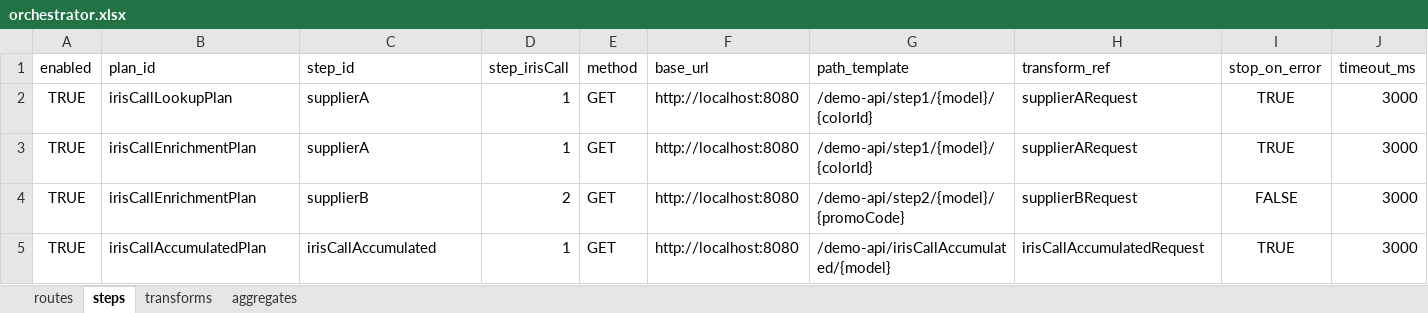
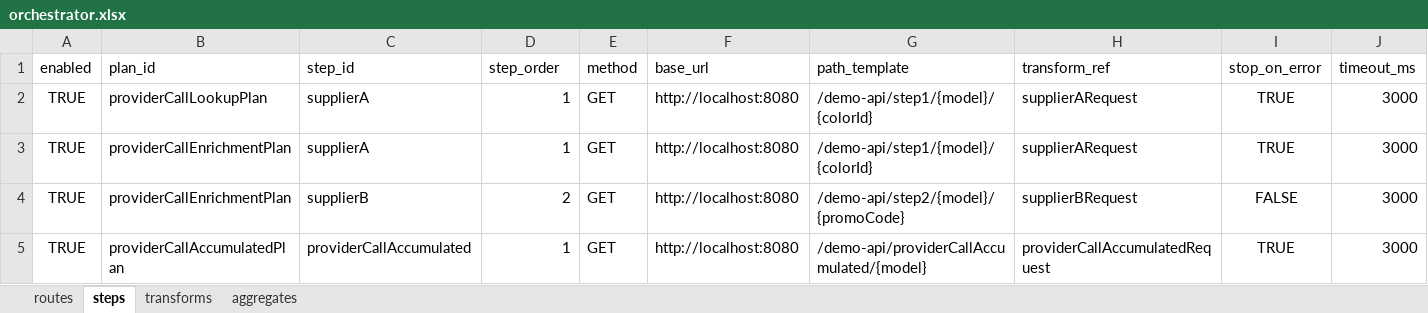
Before and after one commit to wsaulius/quarkus-adapter-draft, an Excel workbook: src/main/resources/orchestrator.xlsx, sheet steps, drawn as a sheet; values as stored, in another font and other column widths than the file's, no borders; the diff names each change by its address in the sheet, - before the commit and + after, or states it on an @@ line.

```diff
--- a/src/main/resources/orchestrator.xlsx (sheet steps)
+++ b/src/main/resources/orchestrator.xlsx (sheet steps)
-D1: step_irisCall
+D1: step_order
-B2 (plan_id): irisCallLookupPlan
+B2 (plan_id): providerCallLookupPlan
-B3:B4 (plan_id): irisCallEnrichmentPlan
+B3:B4 (plan_id): providerCallEnrichmentPlan
-B5 (plan_id): irisCallAccumulatedPlan
+B5 (plan_id): providerCallAccumulatedPlan
-C5 (step_id): irisCallAccumulated
+C5 (step_id): providerCallAccumulated
-G5 (path_template): /demo-api/irisCallAccumulated/{model}
+G5 (path_template): /demo-api/providerCallAccumulated/{model}
-H5 (transform_ref): irisCallAccumulatedRequest
+H5 (transform_ref): providerCallAccumulatedRequest
```
Also changed, not shown: sheet routes, sheet aggregates, sheet transforms, 17 other files.
